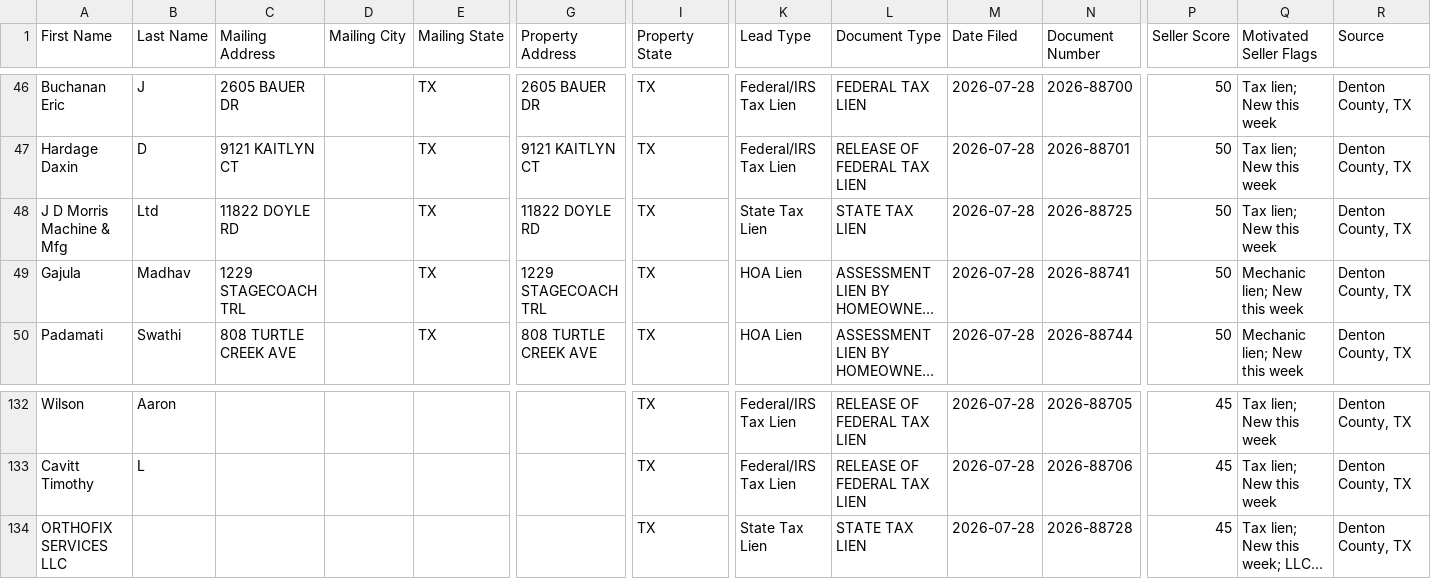
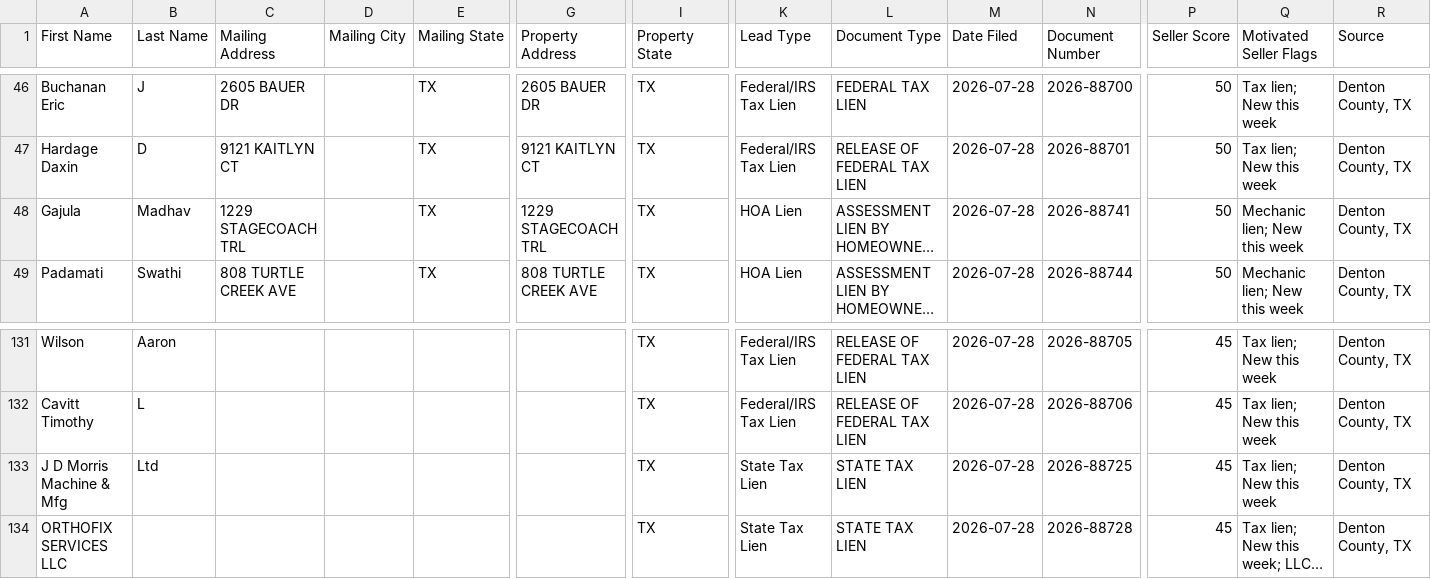
Before and after one commit to sosahomebuyers/Denton-Intel, a CSV file: data/ghl_export.csv, drawn as a sheet; only a part is shown, gaps mark what is left out; long unchanged cells end in …; removed rows and columns are numbered as before the commit, all else as after; rows hold the shown columns only; the diff names each change by its address in the sheet, - before the commit and + after, or states it on an @@ line.

```diff
--- a/data/ghl_export.csv
+++ b/data/ghl_export.csv
-row 48: J D Morris Machine & Mfg | Ltd | 11822 DOYLE RD |  | TX | 11822 DOYLE RD | TX | State Tax Lien | STATE TAX LIEN | 2026-07-28 | 2026-88725 | 50 | Tax lien; New this week | Denton County, TX
+row 133: J D Morris Machine & Mfg | Ltd |  |  |  |  | TX | State Tax Lien | STATE TAX LIEN | 2026-07-28 | 2026-88725 | 45 | Tax lien; New this week | Denton County, TX
```
Also changed, not shown: 2 other files.
